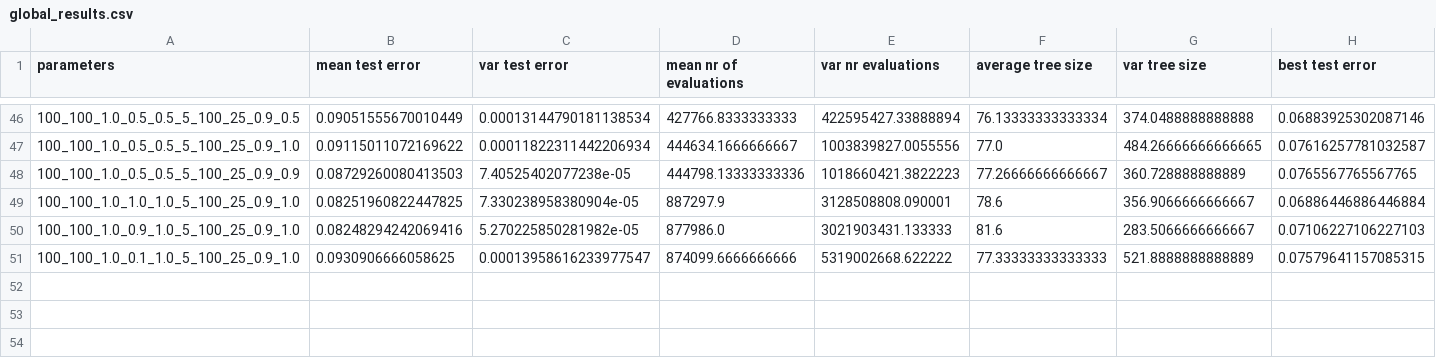
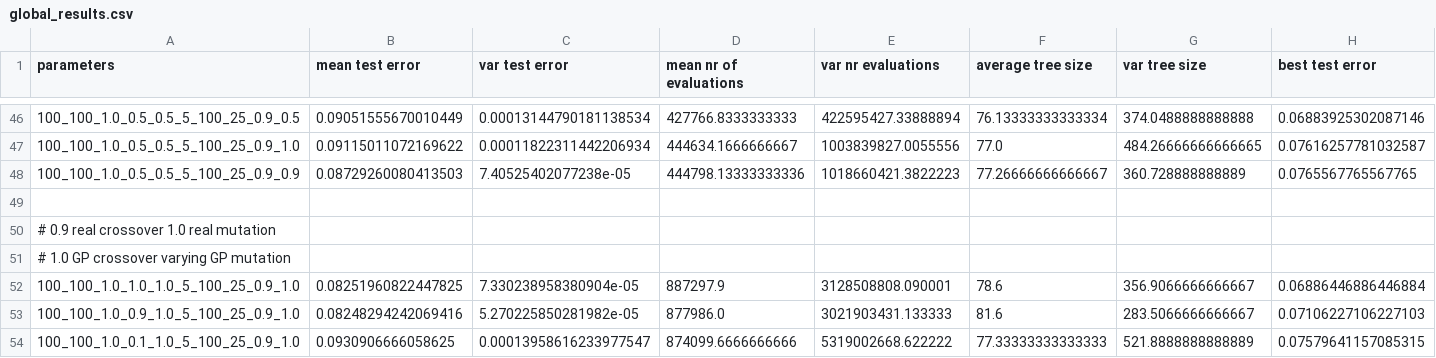
Before and after one commit to vvandertas/SimpleGP, a CSV file: result_data/global_results.csv, drawn as a sheet; only a part is shown, gaps mark what is left out; the diff names each change by its address in the sheet, - before the commit and + after, or states it on an @@ line.

Commit message:
clarifying comment

```diff
--- a/result_data/global_results.csv
+++ b/result_data/global_results.csv
+row 49: (empty)
+row 50: # 0.9 real crossover 1.0 real mutation
+row 51: # 1.0 GP crossover varying GP mutation
```
